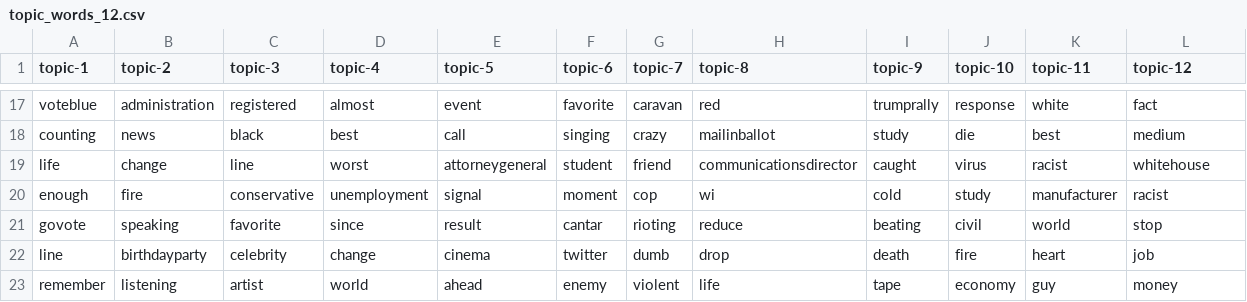
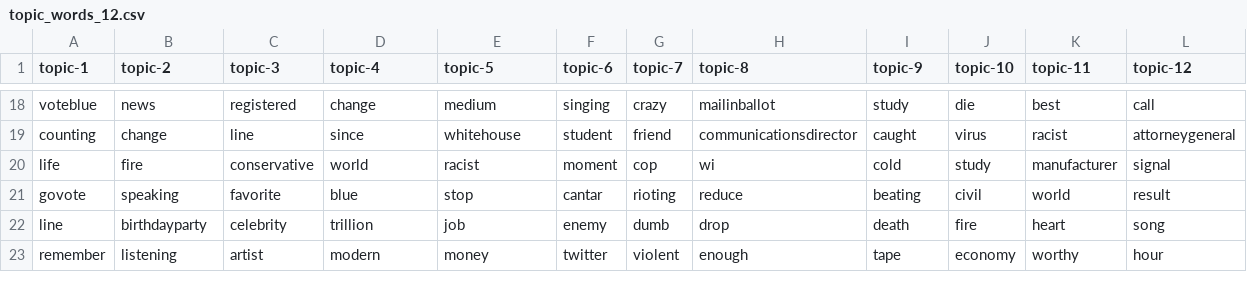
Before and after one commit to edubu2/metis-project4, a CSV file: etc/topic-words/topic_words_12.csv, drawn as a sheet; only a part is shown, gaps mark what is left out; removed rows and columns are numbered as before the commit, all else as after; the diff covers the shown part only; the diff names each change by its address in the sheet, - before the commit and + after, or states it on an @@ line.

```diff
--- a/etc/topic-words/topic_words_12.csv
+++ b/etc/topic-words/topic_words_12.csv
-B18 (topic-2): administration
+B18 (topic-2): news
-D18 (topic-4): almost
+D18 (topic-4): change
-E18 (topic-5): event
+E18 (topic-5): medium
-F18 (topic-6): favorite
+F18 (topic-6): singing
-G18 (topic-7): caravan
+G18 (topic-7): crazy
-H18 (topic-8): red
+H18 (topic-8): mailinballot
-I18 (topic-9): trumprally
+I18 (topic-9): study
-J18 (topic-10): response
+J18 (topic-10): die
-K18 (topic-11): white
+K18 (topic-11): best
-L18 (topic-12): fact
+L18 (topic-12): call
-row 18: counting | news | black | best | call | singing | crazy | mailinballot | study | die | best | medium
-A19 (topic-1): life
+A19 (topic-1): counting
-D19 (topic-4): worst
+D19 (topic-4): since
-E19 (topic-5): attorneygeneral
+E19 (topic-5): whitehouse
-L19 (topic-12): whitehouse
+L19 (topic-12): attorneygeneral
-A20 (topic-1): enough
+A20 (topic-1): life
-D20 (topic-4): unemployment
+D20 (topic-4): world
-E20 (topic-5): signal
+E20 (topic-5): racist
-L20 (topic-12): racist
+L20 (topic-12): signal
-D21 (topic-4): since
+D21 (topic-4): blue
-E21 (topic-5): result
+E21 (topic-5): stop
-L21 (topic-12): stop
+L21 (topic-12): result
-D22 (topic-4): change
+D22 (topic-4): trillion
-E22 (topic-5): cinema
+E22 (topic-5): job
-F22 (topic-6): twitter
+F22 (topic-6): enemy
-L22 (topic-12): job
+L22 (topic-12): song
-D23 (topic-4): world
+D23 (topic-4): modern
-E23 (topic-5): ahead
+E23 (topic-5): money
-F23 (topic-6): enemy
+F23 (topic-6): twitter
-H23 (topic-8): life
+H23 (topic-8): enough
-K23 (topic-11): guy
+K23 (topic-11): worthy
-L23 (topic-12): money
+L23 (topic-12): hour
```
Also changed, not shown: 2 added rows, 1 removed row and 106 edited cells elsewhere in this file, etc/topic-words/topic_words_05.csv, etc/topic-words/topic_words_07.csv, 13 other files.
